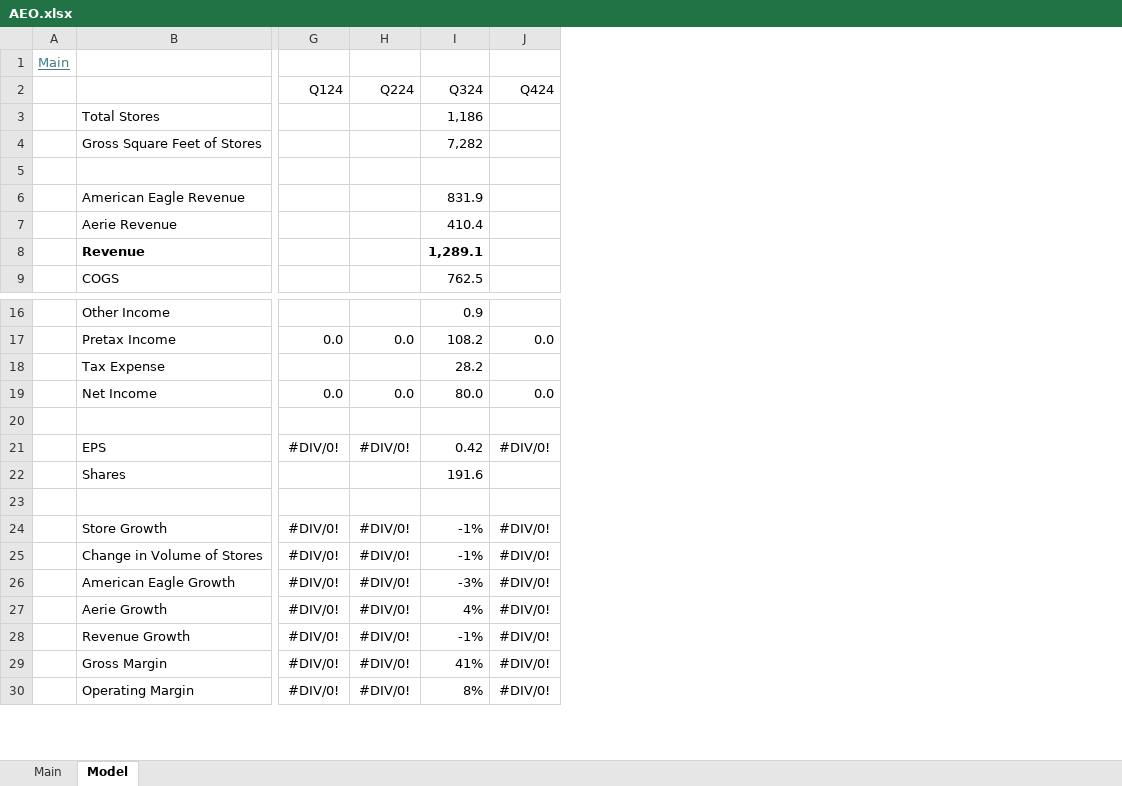
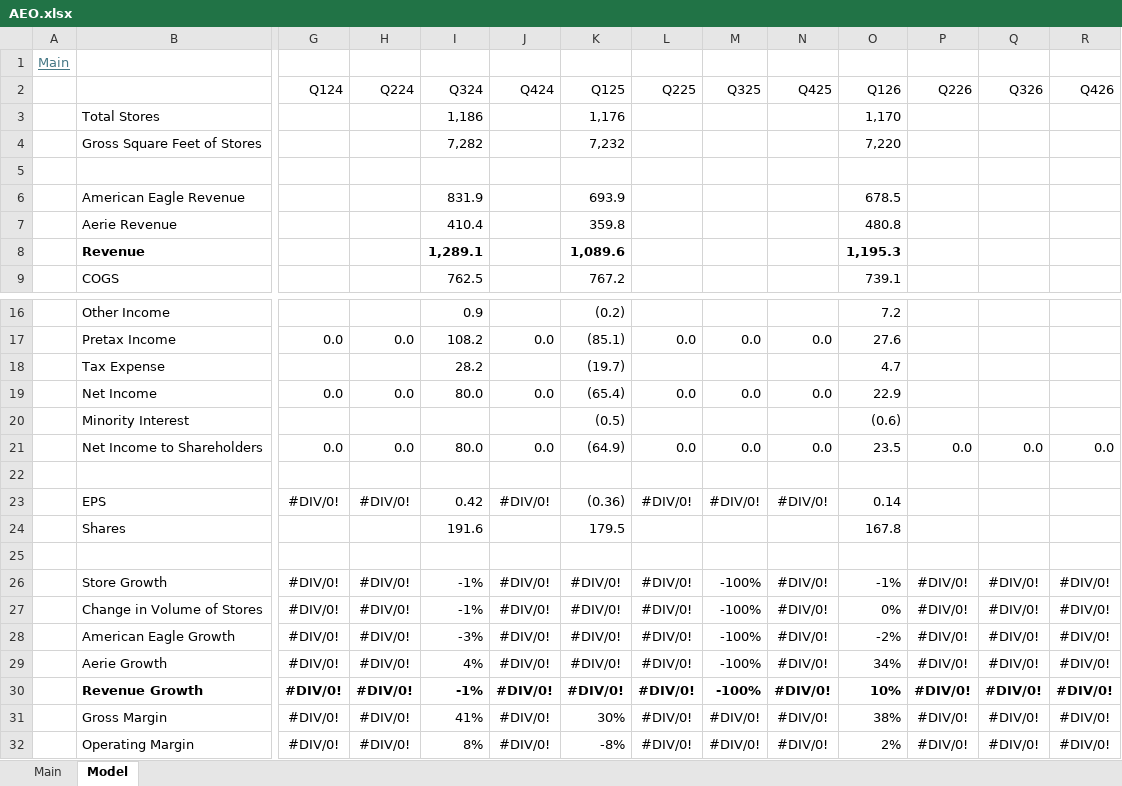
Before and after one commit to oscarsettje/Models, an Excel workbook: AEO.xlsx, sheet Model, drawn as a sheet; only a part is shown, gaps mark what is left out; values as stored, in another font and other column widths than the file's, no borders; addresses are those after the commit; rows hold the shown columns only; the diff names each change by its address in the sheet, - before the commit and + after, or states it on an @@ line.

```diff
--- a/AEO.xlsx (sheet Model)
+++ b/AEO.xlsx (sheet Model)
+column K (Q125), rows 3-9: 1,176 | 7,232 |  | 693.9 | 359.8 | 1,089.6 | 767.2; rows 16-19: (0.2) | (85.1) | (19.7) | (65.4); rows 23-32: (0.36) | 179.5 |  | #DIV/0! | #DIV/0! | #DIV/0! | #DIV/0! | #DIV/0! | 30% | -8%
+column L (Q225), rows 17-19: 0.0 |  | 0.0; rows 23-32: #DIV/0! |  |  | #DIV/0! | #DIV/0! | #DIV/0! | #DIV/0! | #DIV/0! | #DIV/0! | #DIV/0!
+column M (Q325), rows 17-19: 0.0 |  | 0.0; rows 23-32: #DIV/0! |  |  | -100% | -100% | -100% | -100% | -100% | #DIV/0! | #DIV/0!
+column N (Q425), rows 17-19: 0.0 |  | 0.0; rows 23-32: #DIV/0! |  |  | #DIV/0! | #DIV/0! | #DIV/0! | #DIV/0! | #DIV/0! | #DIV/0! | #DIV/0!
+column O (Q126), rows 3-9: 1,170 | 7,220 |  | 678.5 | 480.8 | 1,195.3 | 739.1; rows 16-19: 7.2 | 27.6 | 4.7 | 22.9; rows 23-32: 0.14 | 167.8 |  | -1% | 0% | -2% | 34% | 10% | 38% | 2%
+column P (Q226), rows 26-32: all #DIV/0!
+column Q (Q326), rows 26-32: all #DIV/0!
+column R (Q426), rows 26-32: all #DIV/0!
+row 20:  | Minority Interest |  |  |  |  | (0.5) |  |  |  | (0.6)
+row 21:  | Net Income to Shareholders | 0.0 | 0.0 | 80.0 | 0.0 | (64.9) | 0.0 | 0.0 | 0.0 | 23.5 | 0.0 | 0.0 | 0.0
-B30 bold: off
+B30 bold: on
-G30:J30 bold: off
+G30:J30 bold: on
```
Also changed, not shown: sheet Main, formulas that keep their value, AVGO.xlsx, ITX.MC.xlsx, 9 other files.
